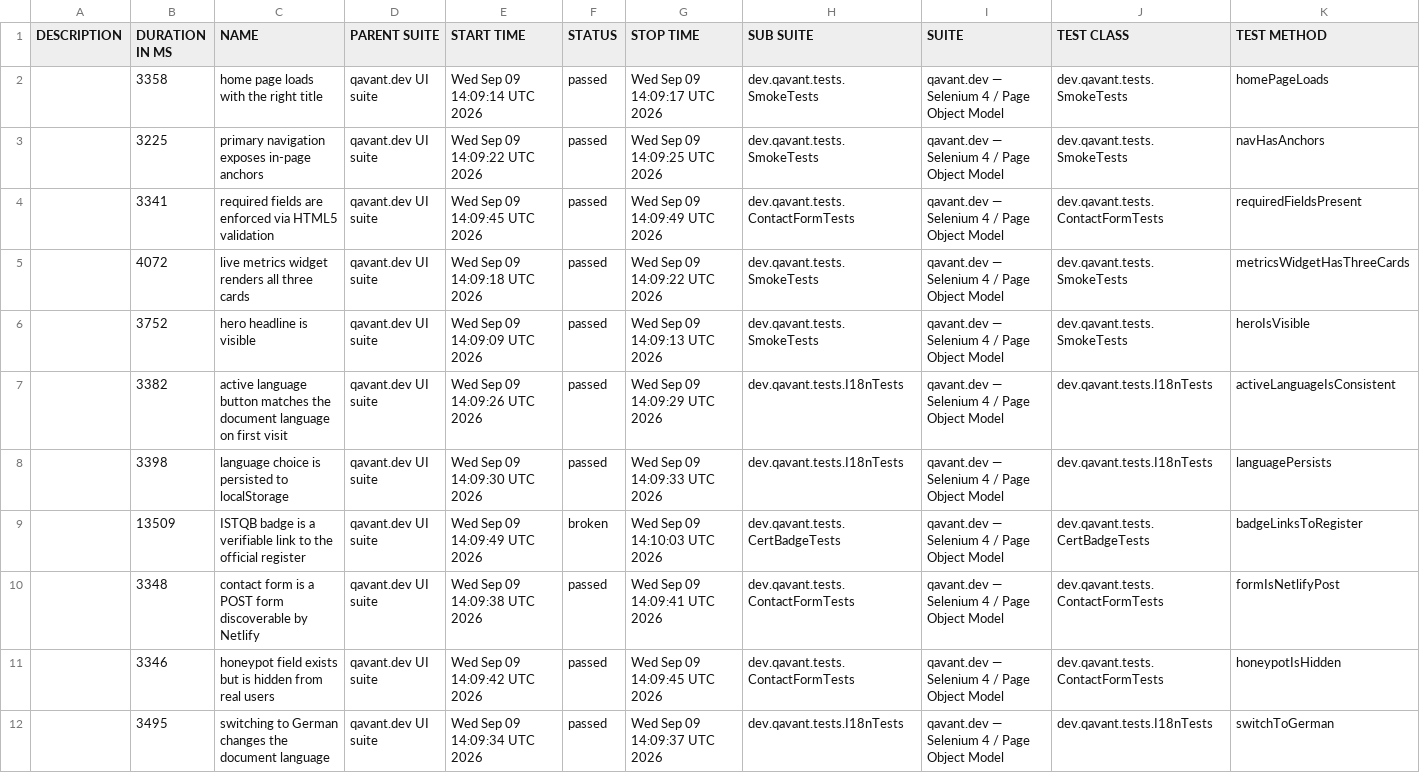
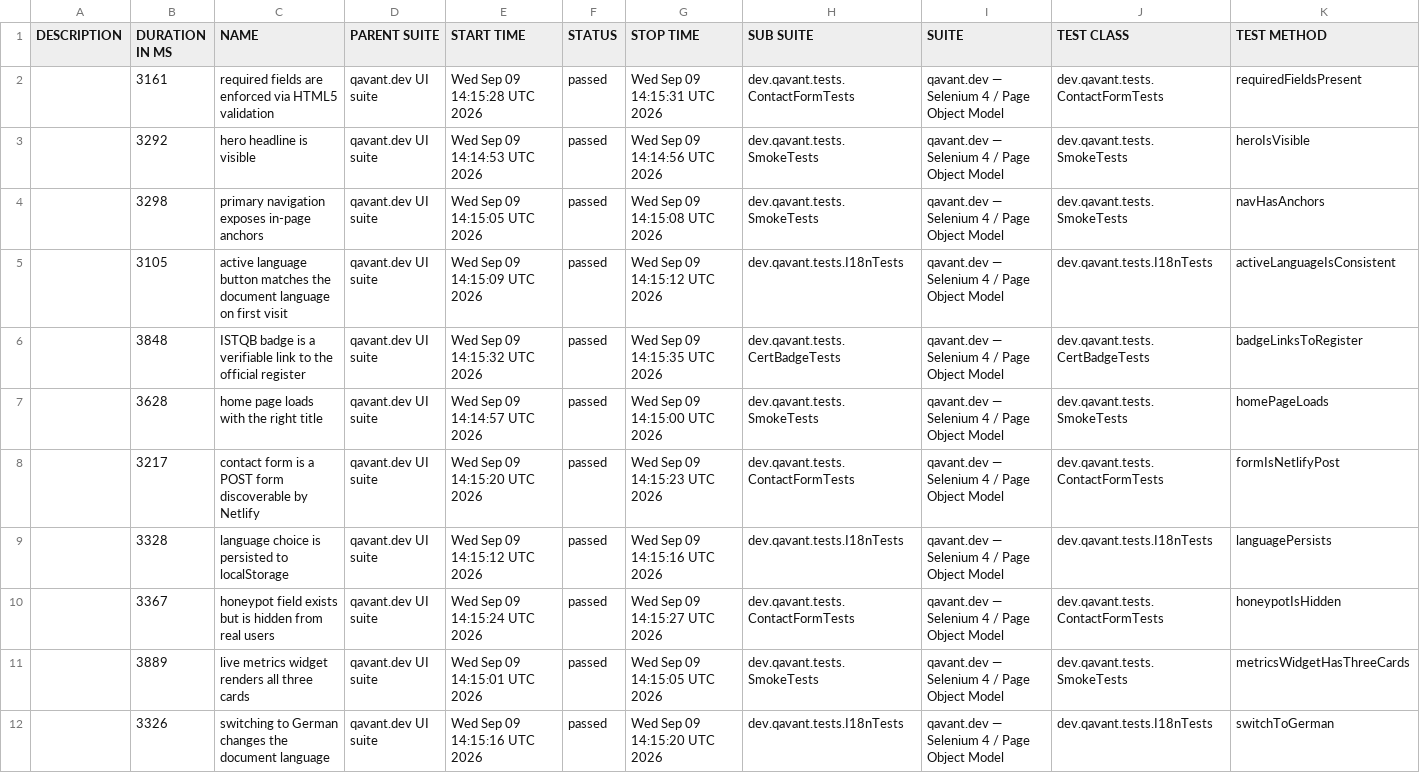
Before and after one commit to peterolah-qa/qavant-selenium, a CSV file: data/suites.csv, drawn as a sheet; removed rows and columns are numbered as before the commit, all else as after; the diff names each change by its address in the sheet, - before the commit and + after, or states it on an @@ line.

```diff
--- a/data/suites.csv
+++ b/data/suites.csv
-row 2:  | 3358 | home page loads with the right title | qavant.dev UI suite | Wed Sep 09 14:09:14 UTC 2026 | passed | Wed Sep 09 14:09:17 UTC 2026 | dev.qavant.tests.SmokeTests | qavant.dev — Selenium 4 / Page Object Model | dev.qavant.tests.SmokeTests | homePageLoads
-row 3:  | 3225 | primary navigation exposes in-page anchors | qavant.dev UI suite | Wed Sep 09 14:09:22 UTC 2026 | passed | Wed Sep 09 14:09:25 UTC 2026 | dev.qavant.tests.SmokeTests | qavant.dev — Selenium 4 / Page Object Model | dev.qavant.tests.SmokeTests | navHasAnchors
-B2 (DURATION IN MS): 3341
+B2 (DURATION IN MS): 3161
-E2 (START TIME): Wed Sep 09 14:09:45 UTC 2026
+E2 (START TIME): Wed Sep 09 14:15:28 UTC 2026
-G2 (STOP TIME): Wed Sep 09 14:09:49 UTC 2026
+G2 (STOP TIME): Wed Sep 09 14:15:31 UTC 2026
-row 5:  | 4072 | live metrics widget renders all three cards | qavant.dev UI suite | Wed Sep 09 14:09:18 UTC 2026 | passed | Wed Sep 09 14:09:22 UTC 2026 | dev.qavant.tests.SmokeTests | qavant.dev — Selenium 4 / Page Object Model | dev.qavant.tests.SmokeTests | metricsWidgetHasThreeCards
-B3 (DURATION IN MS): 3752
+B3 (DURATION IN MS): 3292
-E3 (START TIME): Wed Sep 09 14:09:09 UTC 2026
+E3 (START TIME): Wed Sep 09 14:14:53 UTC 2026
-G3 (STOP TIME): Wed Sep 09 14:09:13 UTC 2026
+G3 (STOP TIME): Wed Sep 09 14:14:56 UTC 2026
+row 4:  | 3298 | primary navigation exposes in-page anchors | qavant.dev UI suite | Wed Sep 09 14:15:05 UTC 2026 | passed | Wed Sep 09 14:15:08 UTC 2026 | dev.qavant.tests.SmokeTests | qavant.dev — Selenium 4 / Page Object Model | dev.qavant.tests.SmokeTests | navHasAnchors
-B5 (DURATION IN MS): 3382
+B5 (DURATION IN MS): 3105
-E5 (START TIME): Wed Sep 09 14:09:26 UTC 2026
+E5 (START TIME): Wed Sep 09 14:15:09 UTC 2026
-G5 (STOP TIME): Wed Sep 09 14:09:29 UTC 2026
+G5 (STOP TIME): Wed Sep 09 14:15:12 UTC 2026
-row 8:  | 3398 | language choice is persisted to localStorage | qavant.dev UI suite | Wed Sep 09 14:09:30 UTC 2026 | passed | Wed Sep 09 14:09:33 UTC 2026 | dev.qavant.tests.I18nTests | qavant.dev — Selenium 4 / Page Object Model | dev.qavant.tests.I18nTests | languagePersists
-B6 (DURATION IN MS): 13509
+B6 (DURATION IN MS): 3848
-E6 (START TIME): Wed Sep 09 14:09:49 UTC 2026
+E6 (START TIME): Wed Sep 09 14:15:32 UTC 2026
-F6 (STATUS): broken
+F6 (STATUS): passed
-G6 (STOP TIME): Wed Sep 09 14:10:03 UTC 2026
+G6 (STOP TIME): Wed Sep 09 14:15:35 UTC 2026
+row 7:  | 3628 | home page loads with the right title | qavant.dev UI suite | Wed Sep 09 14:14:57 UTC 2026 | passed | Wed Sep 09 14:15:00 UTC 2026 | dev.qavant.tests.SmokeTests | qavant.dev — Selenium 4 / Page Object Model | dev.qavant.tests.SmokeTests | homePageLoads
-B8 (DURATION IN MS): 3348
+B8 (DURATION IN MS): 3217
-E8 (START TIME): Wed Sep 09 14:09:38 UTC 2026
+E8 (START TIME): Wed Sep 09 14:15:20 UTC 2026
-G8 (STOP TIME): Wed Sep 09 14:09:41 UTC 2026
+G8 (STOP TIME): Wed Sep 09 14:15:23 UTC 2026
+row 9:  | 3328 | language choice is persisted to localStorage | qavant.dev UI suite | Wed Sep 09 14:15:12 UTC 2026 | passed | Wed Sep 09 14:15:16 UTC 2026 | dev.qavant.tests.I18nTests | qavant.dev — Selenium 4 / Page Object Model | dev.qavant.tests.I18nTests | languagePersists
-B10 (DURATION IN MS): 3346
+B10 (DURATION IN MS): 3367
-E10 (START TIME): Wed Sep 09 14:09:42 UTC 2026
+E10 (START TIME): Wed Sep 09 14:15:24 UTC 2026
-G10 (STOP TIME): Wed Sep 09 14:09:45 UTC 2026
+G10 (STOP TIME): Wed Sep 09 14:15:27 UTC 2026
+row 11:  | 3889 | live metrics widget renders all three cards | qavant.dev UI suite | Wed Sep 09 14:15:01 UTC 2026 | passed | Wed Sep 09 14:15:05 UTC 2026 | dev.qavant.tests.SmokeTests | qavant.dev — Selenium 4 / Page Object Model | dev.qavant.tests.SmokeTests | metricsWidgetHasThreeCards
-B12 (DURATION IN MS): 3495
+B12 (DURATION IN MS): 3326
-E12 (START TIME): Wed Sep 09 14:09:34 UTC 2026
+E12 (START TIME): Wed Sep 09 14:15:16 UTC 2026
-G12 (STOP TIME): Wed Sep 09 14:09:37 UTC 2026
+G12 (STOP TIME): Wed Sep 09 14:15:20 UTC 2026
```
Also changed, not shown: 45 other files.
